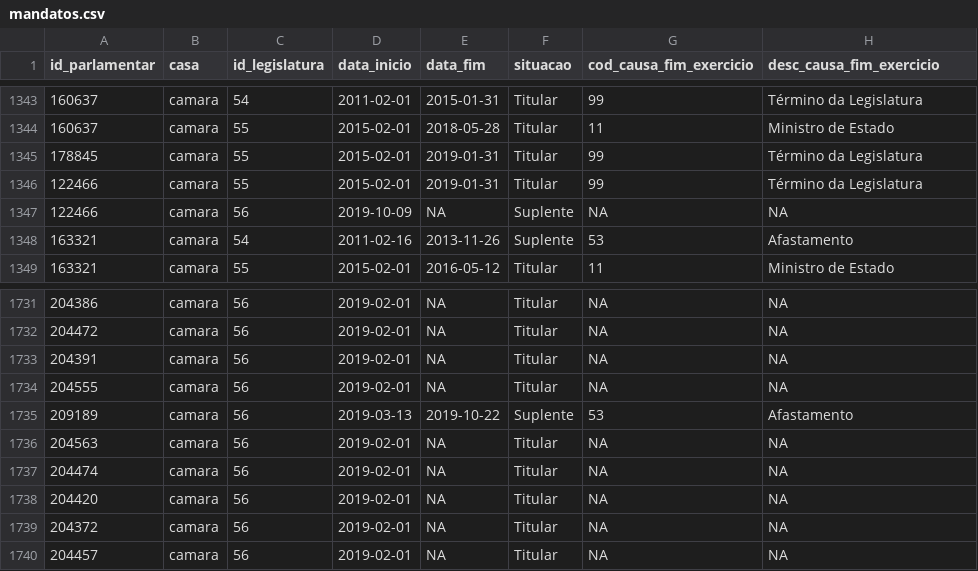
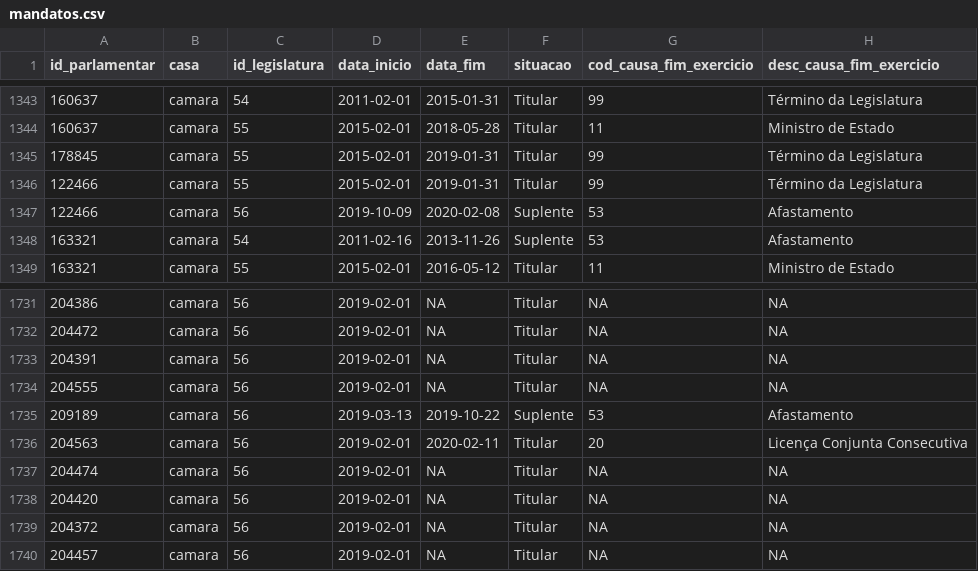
Before and after one commit to parlametria/perfil-parlamentar-dados, a CSV file: crawler/raw_data/mandatos.csv, drawn as a sheet; only a part is shown, gaps mark what is left out.

Commit message:
Modifica processor de mandatos

```diff
--- a/crawler/raw_data/mandatos.csv
+++ b/crawler/raw_data/mandatos.csv
@@ -1347,3 +1347,3 @@ id_parlamentar,casa,id_legislatura,data_inicio,data_fim,situacao,cod_causa_fim_e
 122466,camara,55,2015-02-01,2019-01-31,Titular,99,Término da Legislatura
-122466,camara,56,2019-10-09,NA,Suplente,NA,NA
+122466,camara,56,2019-10-09,2020-02-08,Suplente,53,Afastamento
 163321,camara,54,2011-02-16,2013-11-26,Suplente,53,Afastamento
@@ -1736,3 +1736,3 @@ id_parlamentar,casa,id_legislatura,data_inicio,data_fim,situacao,cod_causa_fim_e
 209189,camara,56,2019-03-13,2019-10-22,Suplente,53,Afastamento
-204563,camara,56,2019-02-01,NA,Titular,NA,NA
+204563,camara,56,2019-02-01,2020-02-11,Titular,20,Licença Conjunta Consecutiva
 204474,camara,56,2019-02-01,NA,Titular,NA,NA
```
Also changed, not shown: bd/data/mandatos.csv, bd/data/partidos.csv, 7 other files.
